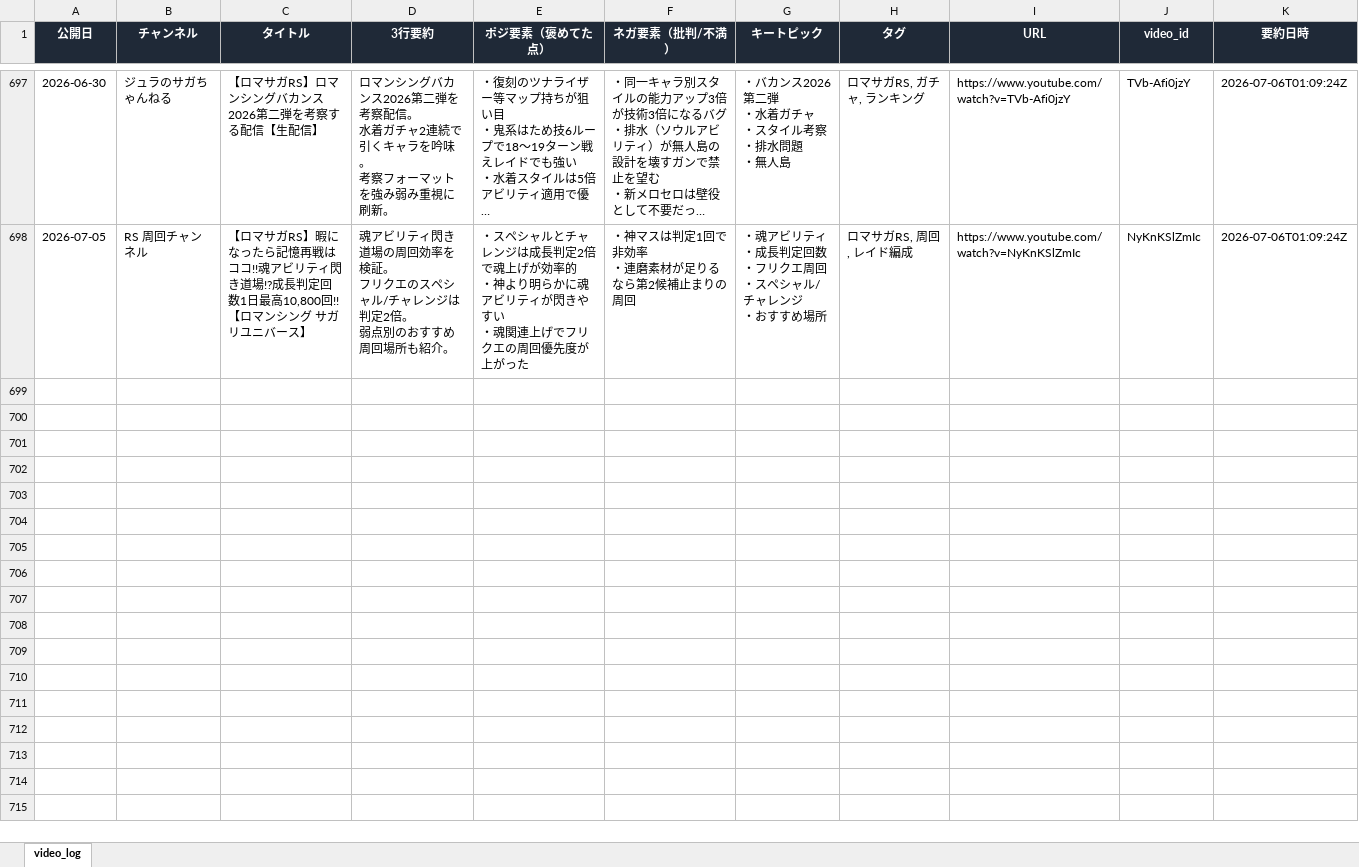
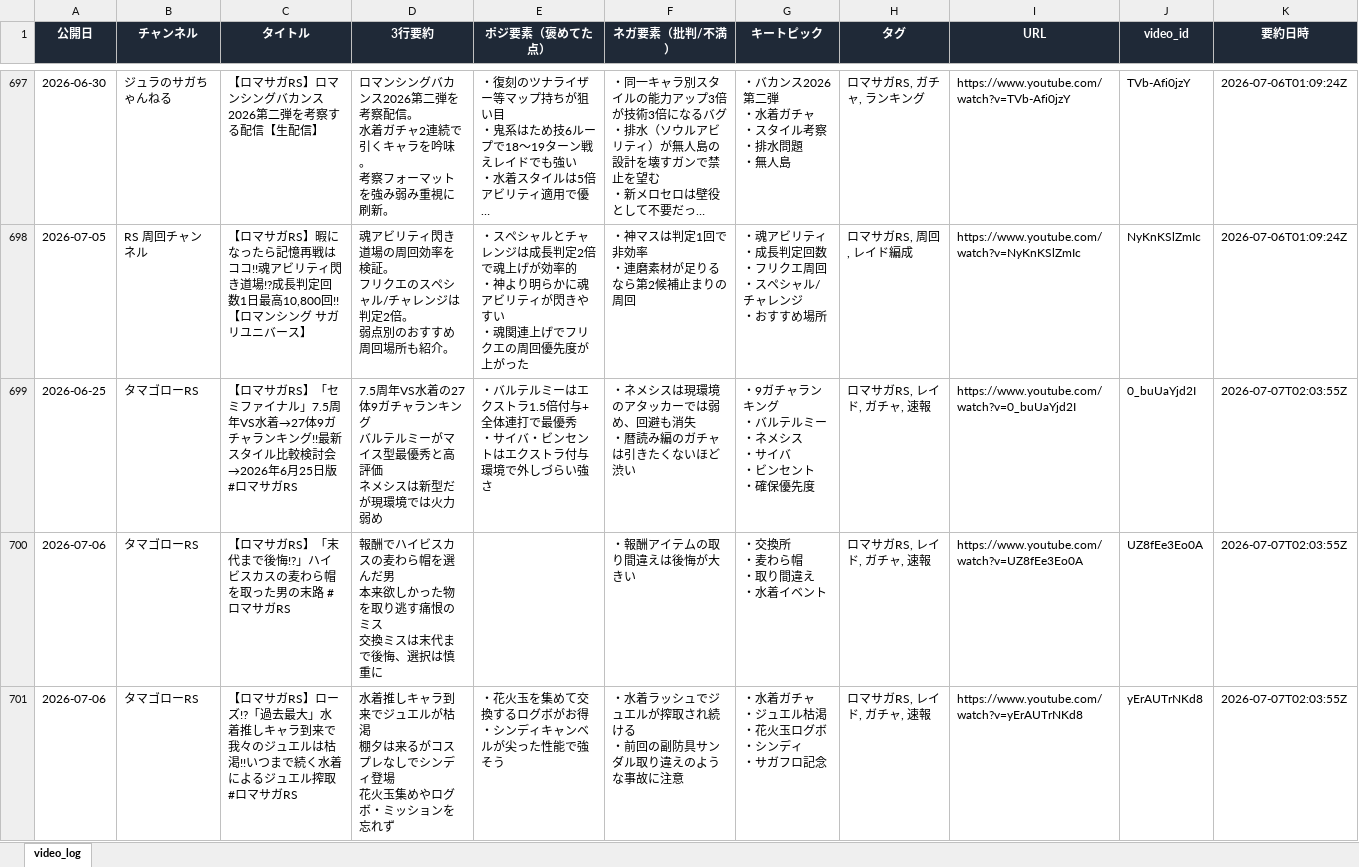
Before and after one commit to norimichitakesue2/youtube-summary, an Excel workbook: video_log.xlsx, sheet video_log, drawn as a sheet; only a part is shown, gaps mark what is left out; long unchanged cells end in …; values as stored, in another font and other column widths than the file's, no borders; ↵ is a line break in a cell; the diff covers the shown part only; the diff names each change by its address in the sheet, - before the commit and + after, or states it on an @@ line.

```diff
--- a/video_log.xlsx (sheet video_log)
+++ b/video_log.xlsx (sheet video_log)
+row 699: 2026-06-25 | タマゴローRS | 【ロマサガRS】「セミファイナル」7.5周年VS水着→27体9ガチャランキング!!最新スタイル比較検討会→2026年6月25日版 #ロマサガRS | 7.5周年VS水着の27体9ガチャランキング ↵ バルテルミーがマイス型最優秀と高評価 ↵ ネメシスは新型だが現環境では火力弱め | ・バルテルミーはエクストラ1.5倍付与+全体連打で最優秀 ↵ ・サイバ・ビンセントはエクストラ付与環境で外しづらい強さ | ・ネメシスは現環境のアタッカーでは弱め、回避も消失 ↵ ・暦読み編のガチャは引きたくないほど渋い | ・9ガチャランキング ↵ ・バルテルミー ↵ ・ネメシス ↵ ・サイバ ↵ ・ビンセント ↵ ・確保優先度 | ロマサガRS, レイド, ガチャ, 速報 | https://www.youtube.com/watch?v=0_buUaYjd2I | 0_buUaYjd2I | 2026-07-07T02:03:55Z
+row 700: 2026-07-06 | タマゴローRS | 【ロマサガRS】「末代まで後悔!?」ハイビスカスの麦わら帽を取った男の末路 #ロマサガRS | 報酬でハイビスカスの麦わら帽を選んだ男 ↵ 本来欲しかった物を取り逃す痛恨のミス ↵ 交換ミスは末代まで後悔、選択は慎重に |  | ・報酬アイテムの取り間違えは後悔が大きい | ・交換所 ↵ ・麦わら帽 ↵ ・取り間違え ↵ ・水着イベント | ロマサガRS, レイド, ガチャ, 速報 | https://www.youtube.com/watch?v=UZ8fEe3Eo0A | UZ8fEe3Eo0A | 2026-07-07T02:03:55Z
+row 701: 2026-07-06 | タマゴローRS | 【ロマサガRS】ローズ!?「過去最大」水着推しキャラ到来で我々のジュエルは枯渇!!いつまで続く水着によるジュエル搾取 #ロマサガRS | 水着推しキャラ到来でジュエルが枯渇 ↵ 棚夕は来るがコスプレなしでシンディ登場 ↵ 花火玉集めやログボ・ミッションを忘れず | ・花火玉を集めて交換するログボがお得 ↵ ・シンディキャンベルが尖った性能で強そう | ・水着ラッシュでジュエルが搾取され続ける ↵ ・前回の副防具サンダル取り違えのような事故に注意 | ・水着ガチャ ↵ ・ジュエル枯渇 ↵ ・花火玉ログボ ↵ ・シンディ ↵ ・サガフロ記念 | ロマサガRS, レイド, ガチャ, 速報 | https://www.youtube.com/watch?v=yErAUTrNKd8 | yErAUTrNKd8 | 2026-07-07T02:03:55Z
```
Also changed, not shown: 9 added rows elsewhere in this sheet, 3 other files.
